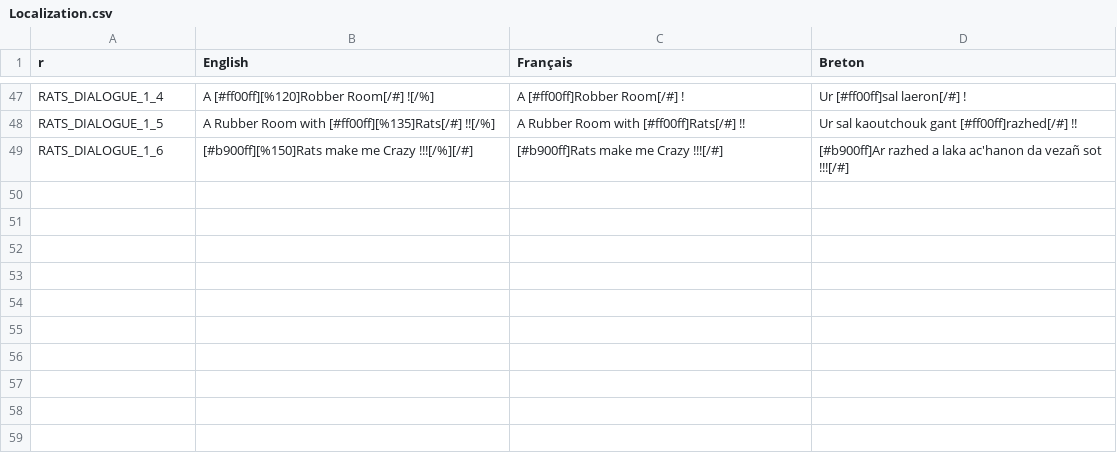
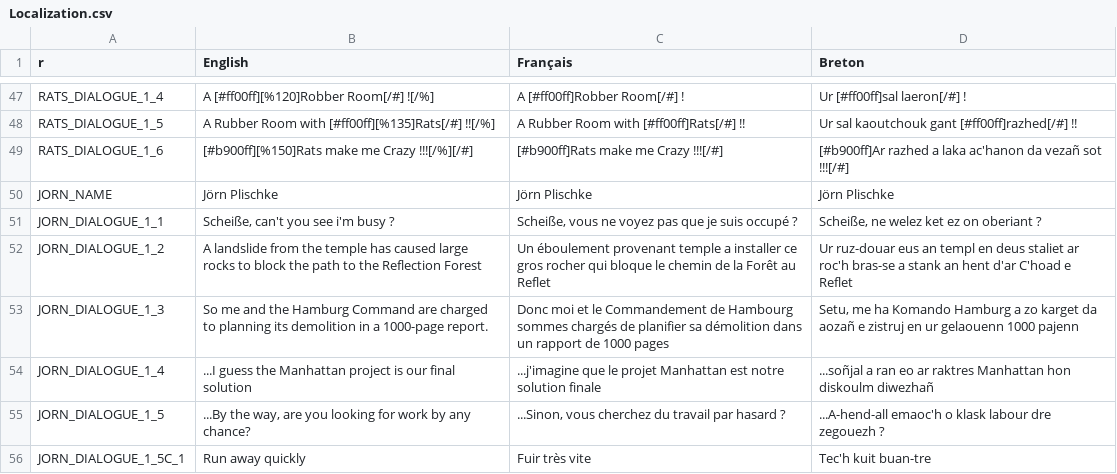
Before and after one commit to Polissages-de-Couilles/Reflets-Oublies, a CSV file: Assets/Resources/Localization.csv, drawn as a sheet; only a part is shown, gaps mark what is left out.

```diff
--- a/Assets/Resources/Localization.csv
+++ b/Assets/Resources/Localization.csv
@@ -49 +49,8 @@ RATS_DIALOGUE_1_5,A Rubber Room with [#ff00ff][%135]Rats[/#] !![/%],A Rubber Roo
 RATS_DIALOGUE_1_6,[#b900ff][%150]Rats make me Crazy !!![/%][/#] ,[#b900ff]Rats make me Crazy !!![/#] ,[#b900ff]Ar razhed a laka ac'hanon da vezañ sot !!![/#]
+JORN_NAME,Jörn Plischke,Jörn Plischke,Jörn Plischke
+JORN_DIALOGUE_1_1,"Scheiße, can't you see i'm busy ?","Scheiße, vous ne voyez pas que je suis occupé ?","Scheiße, ne welez ket ez on oberiant ?"
+JORN_DIALOGUE_1_2,A landslide from the temple has caused large rocks to block the path to the Reflection Forest,Un éboulement provenant temple a installer ce gros rocher qui bloque le chemin de la Forêt au Reflet,Ur ruz-douar eus an templ en deus staliet ar roc'h bras-se a stank an hent d'ar C'hoad e Reflet
+JORN_DIALOGUE_1_3,So me and the Hamburg Command are charged to planning its demolition in a 1000-page report.,Donc moi et le Commandement de Hambourg sommes chargés de planifier sa démolition dans un rapport de 1000 pages,"Setu, me ha Komando Hamburg a zo karget da aozañ e zistruj en ur gelaouenn 1000 pajenn"
+JORN_DIALOGUE_1_4,...I guess the Manhattan project is our final solution,...j'imagine que le projet Manhattan est notre solution finale,...soñjal a ran eo ar raktres Manhattan hon diskoulm diwezhañ
+JORN_DIALOGUE_1_5,"...By the way, are you looking for work by any chance?","...Sinon, vous cherchez du travail par hasard ?",...A-hend-all emaoc'h o klask labour dre zegouezh ?
+JORN_DIALOGUE_1_5C_1,Run away quickly,Fuir très vite,Tec'h kuit buan-tre
```
Also changed, not shown: 4 other files.
